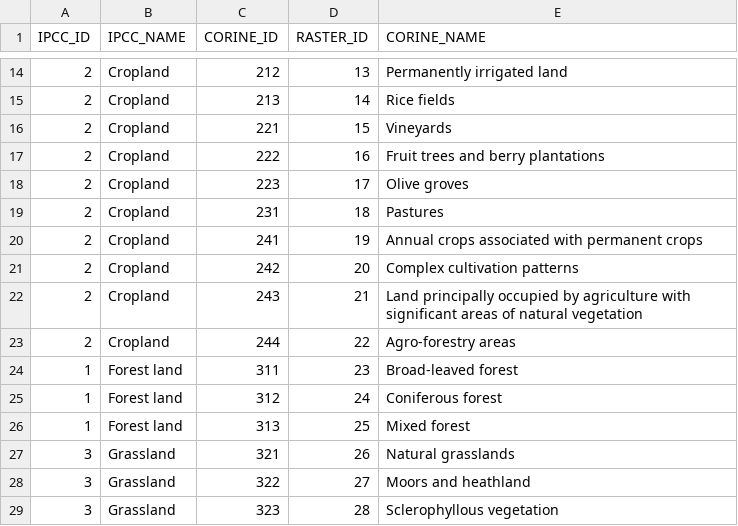
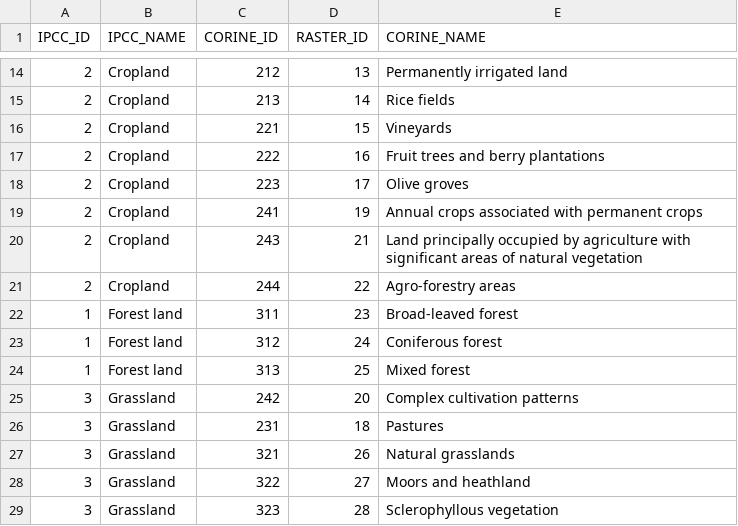
Before and after one commit to JonasHeinz/landcover_analysis, a CSV file: data/analysis/corine/mapping_ipcc_corine.csv, drawn as a sheet; only a part is shown, gaps mark what is left out; removed rows and columns are numbered as before the commit, all else as after; the diff names each change by its address in the sheet, - before the commit and + after, or states it on an @@ line.

Commit message:
Mapping IPCC Corine anpassen

```diff
--- a/data/analysis/corine/mapping_ipcc_corine.csv
+++ b/data/analysis/corine/mapping_ipcc_corine.csv
-row 19: 2 | Cropland | 231 | 18 | Pastures
-row 21: 2 | Cropland | 242 | 20 | Complex cultivation patterns
+row 25: 3 | Grassland | 242 | 20 | Complex cultivation patterns
+row 26: 3 | Grassland | 231 | 18 | Pastures
```
